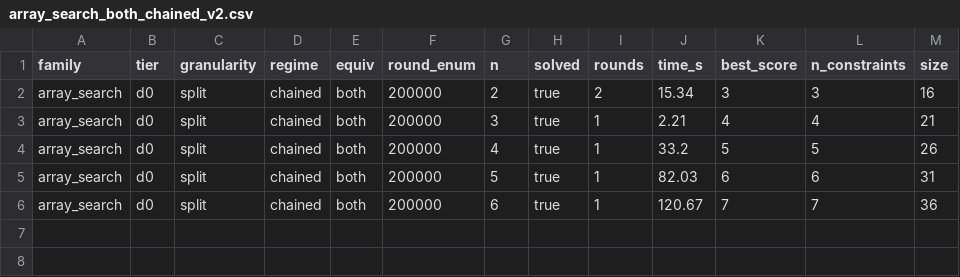
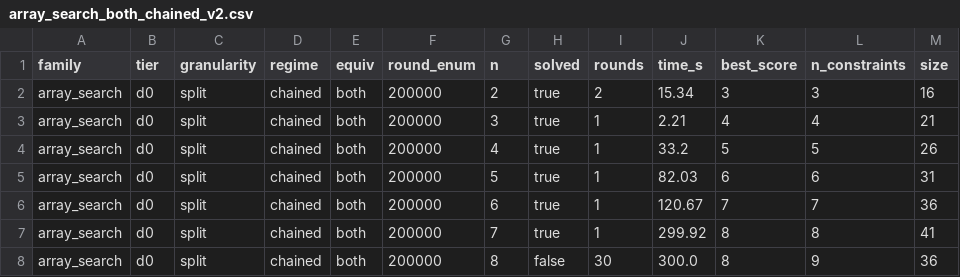
Before and after one commit to Rav0702/CEGIS, a CSV file: results/suite/array_search_both_chained_v2.csv, drawn as a sheet; the diff names each change by its address in the sheet, - before the commit and + after, or states it on an @@ line.

```diff
--- a/results/suite/array_search_both_chained_v2.csv
+++ b/results/suite/array_search_both_chained_v2.csv
+row 7: array_search | d0 | split | chained | both | 200000 | 7 | true | 1 | 299.92 | 8 | 8 | 41
+row 8: array_search | d0 | split | chained | both | 200000 | 8 | false | 30 | 300.0 | 8 | 9 | 36
```
Also changed, not shown: results/suite/max_split_constraint_chained_d0s.csv, results/suite/piecewise_both_chained_v3.csv, 1 other file.
